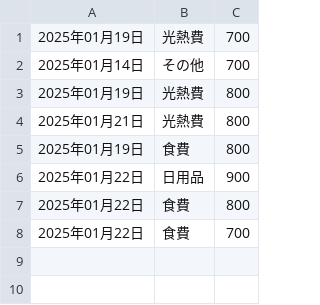
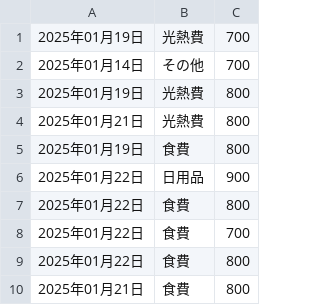
Before and after one commit to taito-s-0106/waseda-mobile-programming-finalproject, a CSV file: lib/resources/houseHoldAccount.csv, drawn as a sheet.

```diff
--- a/lib/resources/houseHoldAccount.csv
+++ b/lib/resources/houseHoldAccount.csv
@@ -8 +8,3 @@
 2025年01月22日,食費,700
+2025年01月22日,食費,800
+2025年01月21日,食費,800
```
Also changed, not shown: 8 other files.
